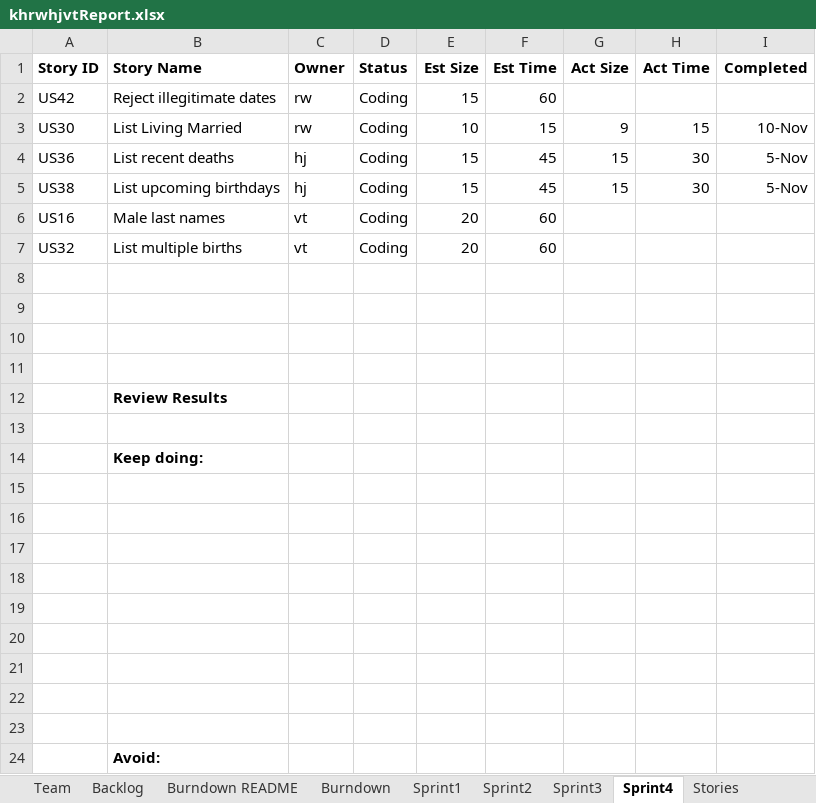
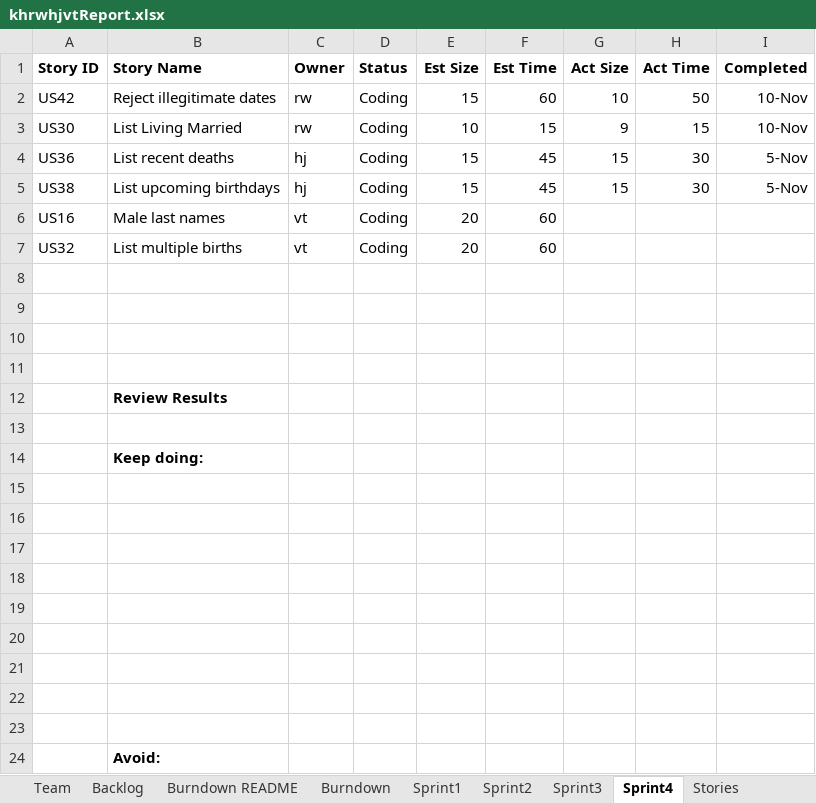
Before and after one commit to khockenj/ssw555, an Excel workbook: khrwhjvtReport.xlsx, sheet Sprint4, drawn as a sheet; values as stored, in another font and other column widths than the file's, no borders; the diff names each change by its address in the sheet, - before the commit and + after, or states it on an @@ line.

```diff
--- a/khrwhjvtReport.xlsx (sheet Sprint4)
+++ b/khrwhjvtReport.xlsx (sheet Sprint4)
-G2 (Act Size): (empty)
+G2 (Act Size): 10
-H2 (Act Time): (empty)
+H2 (Act Time): 50
-I2 (Completed): (empty)
+I2 (Completed): 10-Nov
```
Also changed, not shown: sheet Backlog, 5 other files.
